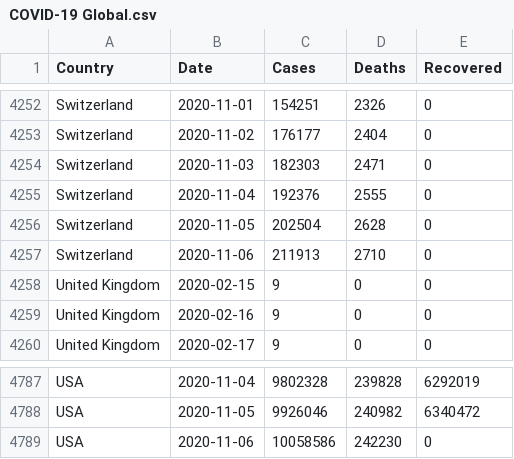
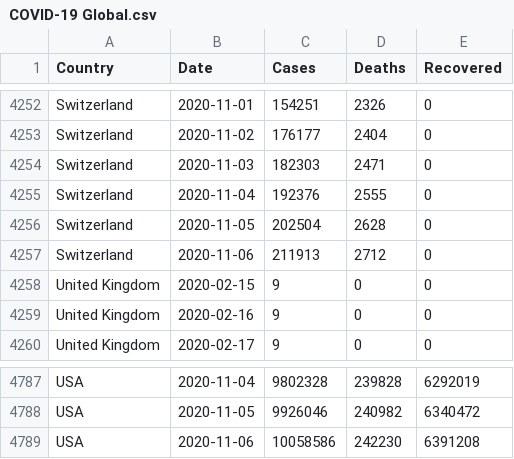
Before and after one commit to MMR-19/COVID-19-Data, a CSV file: COVID-19 Global.csv, drawn as a sheet; only a part is shown, gaps mark what is left out.

Commit message:
Global - 06/Nov/2020

```diff
--- a/COVID-19 Global.csv
+++ b/COVID-19 Global.csv
@@ -4256,3 +4256,3 @@ Switzerland,2020-11-04,192376,2555,0
 Switzerland,2020-11-05,202504,2628,0
-Switzerland,2020-11-06,211913,2710,0
+Switzerland,2020-11-06,211913,2712,0
 United Kingdom,2020-02-15,9,0,0
@@ -4788,2 +4788,2 @@ USA,2020-11-04,9802328,239828,6292019
 USA,2020-11-05,9926046,240982,6340472
-USA,2020-11-06,10058586,242230,0
+USA,2020-11-06,10058586,242230,6391208
```
